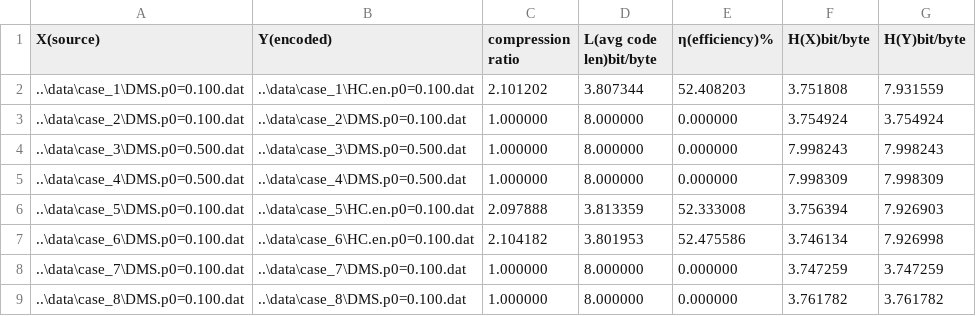
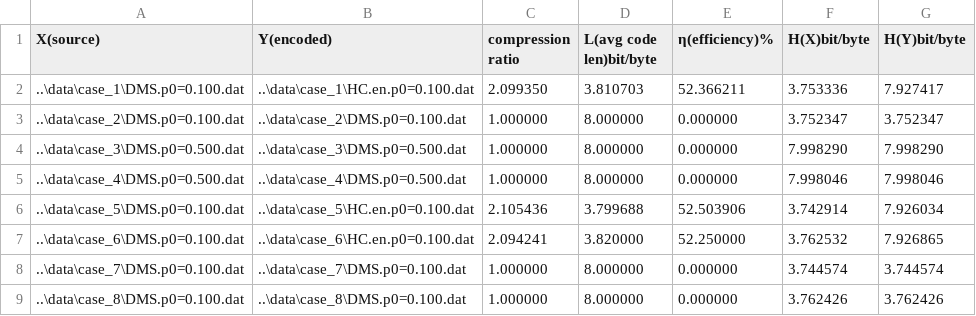
Before and after one commit to JNU-ICT-group/Regular-assigment, a CSV file: final-design/data/HC.info.csv, drawn as a sheet.

```diff
--- a/final-design/data/HC.info.csv
+++ b/final-design/data/HC.info.csv
@@ -1,9 +1,9 @@
 "X(source)","Y(encoded)","compression ratio","L(avg code len)bit/byte","η(efficiency)%","H(X)bit/byte","H(Y)bit/byte"
-"..\data\case_1\DMS.p0=0.100.dat","..\data\case_1\HC.en.p0=0.100.dat","2.101202","3.807344","52.408203","3.751808","7.931559"
-"..\data\case_2\DMS.p0=0.100.dat","..\data\case_2\DMS.p0=0.100.dat","1.000000","8.000000","0.000000","3.754924","3.754924"
-"..\data\case_3\DMS.p0=0.500.dat","..\data\case_3\DMS.p0=0.500.dat","1.000000","8.000000","0.000000","7.998243","7.998243"
-"..\data\case_4\DMS.p0=0.500.dat","..\data\case_4\DMS.p0=0.500.dat","1.000000","8.000000","0.000000","7.998309","7.998309"
-"..\data\case_5\DMS.p0=0.100.dat","..\data\case_5\HC.en.p0=0.100.dat","2.097888","3.813359","52.333008","3.756394","7.926903"
-"..\data\case_6\DMS.p0=0.100.dat","..\data\case_6\HC.en.p0=0.100.dat","2.104182","3.801953","52.475586","3.746134","7.926998"
-"..\data\case_7\DMS.p0=0.100.dat","..\data\case_7\DMS.p0=0.100.dat","1.000000","8.000000","0.000000","3.747259","3.747259"
-"..\data\case_8\DMS.p0=0.100.dat","..\data\case_8\DMS.p0=0.100.dat","1.000000","8.000000","0.000000","3.761782","3.761782"
+"..\data\case_1\DMS.p0=0.100.dat","..\data\case_1\HC.en.p0=0.100.dat","2.099350","3.810703","52.366211","3.753336","7.927417"
+"..\data\case_2\DMS.p0=0.100.dat","..\data\case_2\DMS.p0=0.100.dat","1.000000","8.000000","0.000000","3.752347","3.752347"
+"..\data\case_3\DMS.p0=0.500.dat","..\data\case_3\DMS.p0=0.500.dat","1.000000","8.000000","0.000000","7.998290","7.998290"
+"..\data\case_4\DMS.p0=0.500.dat","..\data\case_4\DMS.p0=0.500.dat","1.000000","8.000000","0.000000","7.998046","7.998046"
+"..\data\case_5\DMS.p0=0.100.dat","..\data\case_5\HC.en.p0=0.100.dat","2.105436","3.799688","52.503906","3.742914","7.926034"
+"..\data\case_6\DMS.p0=0.100.dat","..\data\case_6\HC.en.p0=0.100.dat","2.094241","3.820000","52.250000","3.762532","7.926865"
+"..\data\case_7\DMS.p0=0.100.dat","..\data\case_7\DMS.p0=0.100.dat","1.000000","8.000000","0.000000","3.744574","3.744574"
+"..\data\case_8\DMS.p0=0.100.dat","..\data\case_8\DMS.p0=0.100.dat","1.000000","8.000000","0.000000","3.762426","3.762426"
```
Also changed, not shown: final-design/data/BSC.info.csv, final-design/data/DMS.info.csv, 15 other files.
